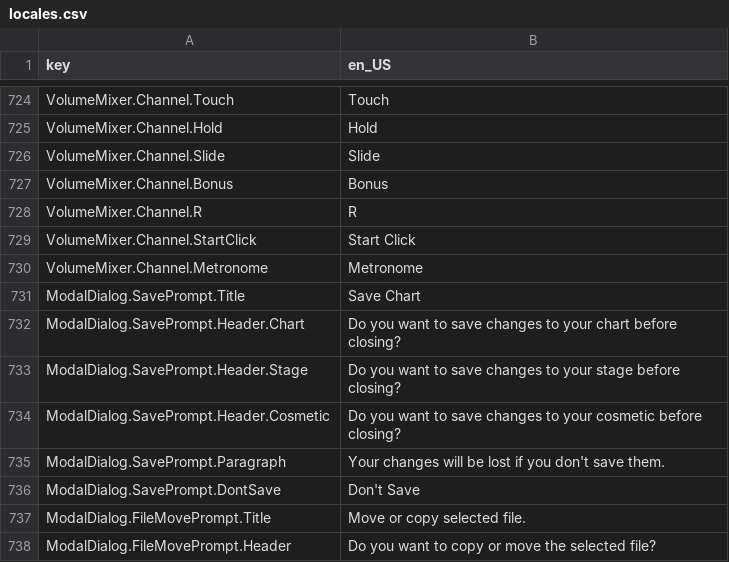
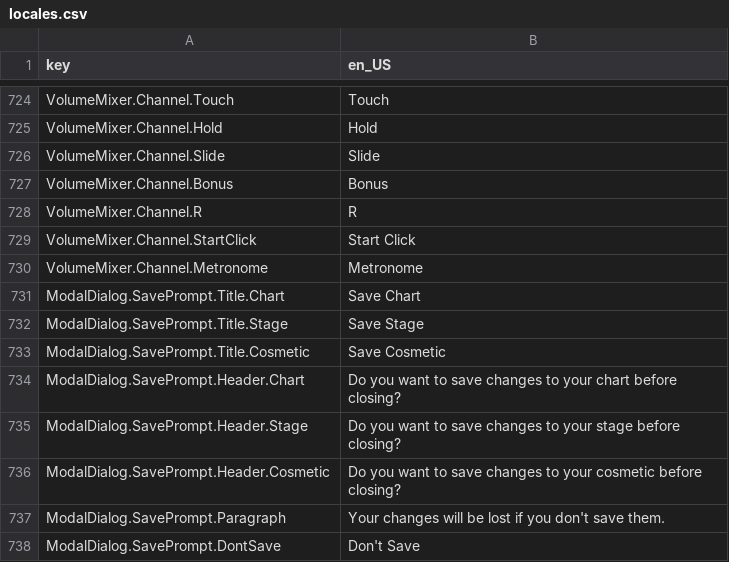
Before and after one commit to Yasu3D/SaturnEdit, a CSV file: SaturnEdit/Assets/Locales/locales.csv, drawn as a sheet; only a part is shown, gaps mark what is left out; the shorter side is filled out with more unchanged rows.

Commit message:
add more visuals to cosmetic editor

```diff
--- a/SaturnEdit/Assets/Locales/locales.csv
+++ b/SaturnEdit/Assets/Locales/locales.csv
@@ -730,3 +730,5 @@ VolumeMixer.Channel.StartClick,Start Click
 VolumeMixer.Channel.Metronome,Metronome
-ModalDialog.SavePrompt.Title,Save Chart
+ModalDialog.SavePrompt.Title.Chart,Save Chart
+ModalDialog.SavePrompt.Title.Stage,Save Stage
+ModalDialog.SavePrompt.Title.Cosmetic,Save Cosmetic
 ModalDialog.SavePrompt.Header.Chart,Do you want to save changes to your chart before closing?
```
Also changed, not shown: 8 other files.
